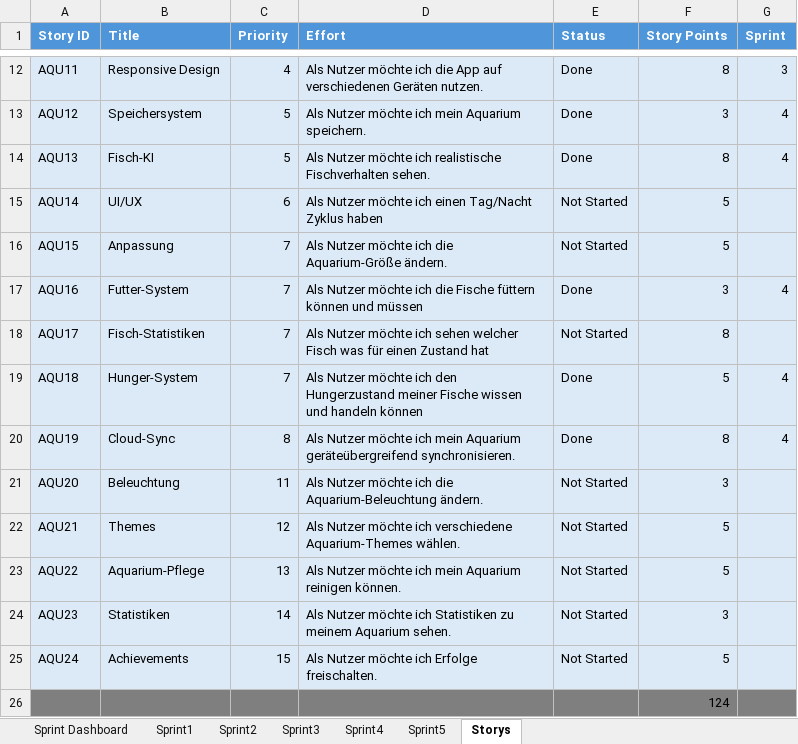
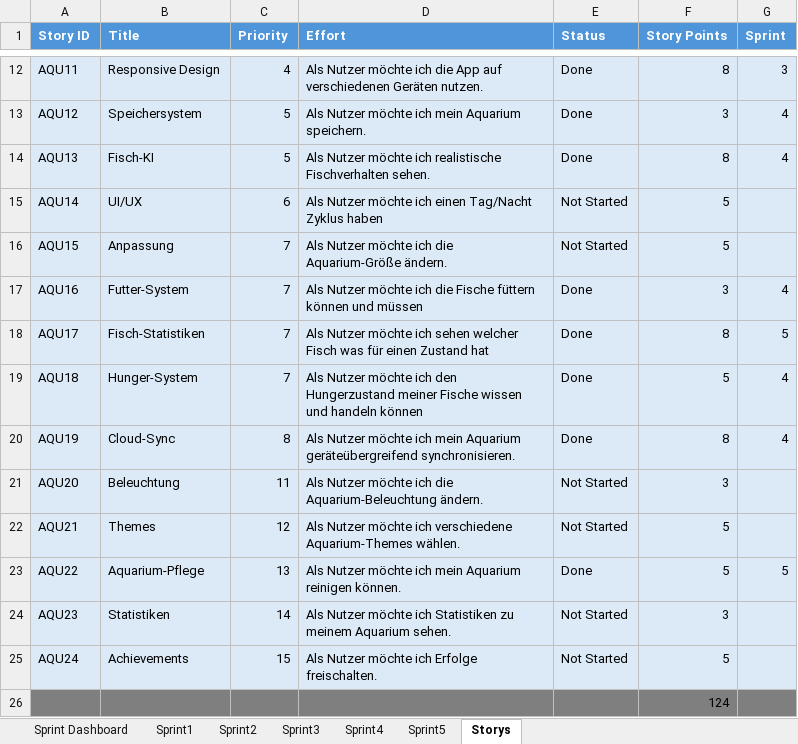
Before and after one commit to Aquasphere-team/AquaSphere, an Excel workbook: aquasphere/Excel_File/AquaSphare.xlsx, sheet Storys, drawn as a sheet; only a part is shown, gaps mark what is left out; values as stored, in another font and other column widths than the file's, no borders; table styles not drawn; the diff names each change by its address in the sheet, - before the commit and + after, or states it on an @@ line.

```diff
--- a/aquasphere/Excel_File/AquaSphare.xlsx (sheet Storys)
+++ b/aquasphere/Excel_File/AquaSphare.xlsx (sheet Storys)
-E18 (Status): Not Started
+E18 (Status): Done
-G18 (Sprint): (empty)
+G18 (Sprint): 5
-E23 (Status): Not Started
+E23 (Status): Done
-G23 (Sprint): (empty)
+G23 (Sprint): 5
```
Also changed, not shown: sheet Sprint Dashboard, sheet Sprint5, 6 other files.
